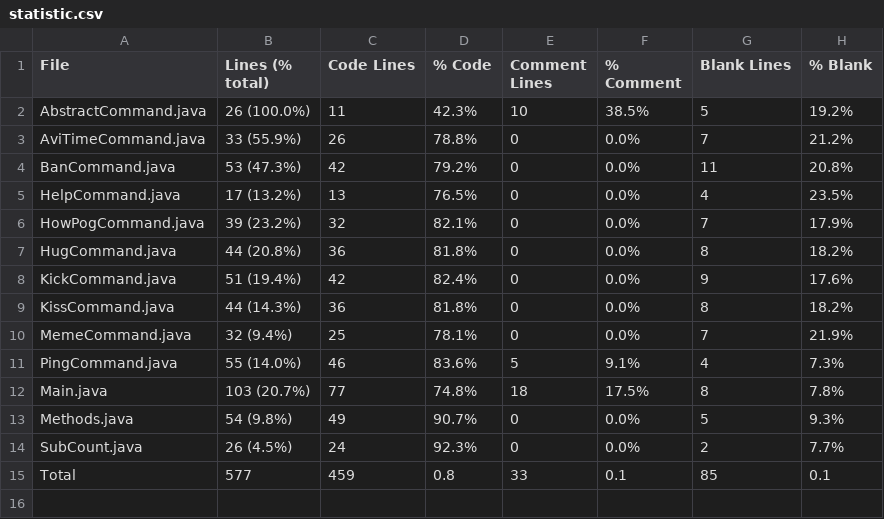
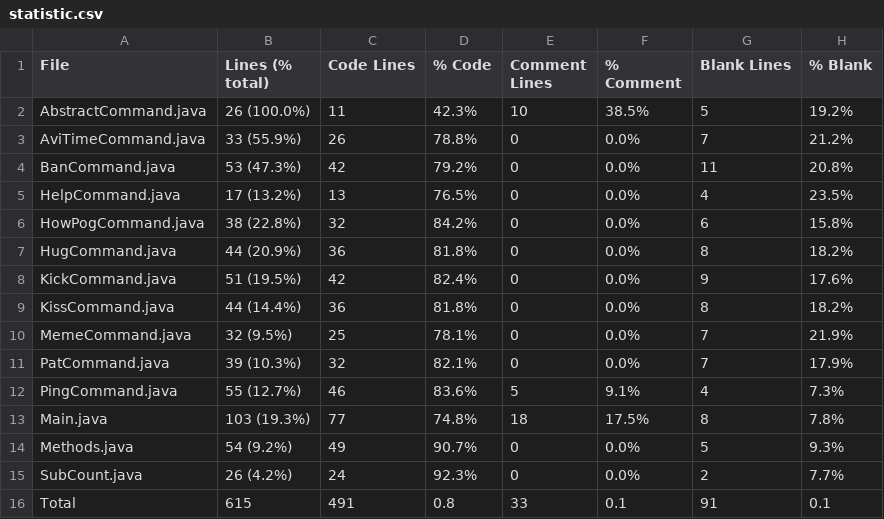
Before and after one commit to Smaltin/AvilonSubBot, a CSV file: statistic.csv, drawn as a sheet.

```diff
--- a/statistic.csv
+++ b/statistic.csv
@@ -5,11 +5,12 @@ BanCommand.java,53 (47.3%),42,79.2%,0,0.0%,11,20.8%
 HelpCommand.java,17 (13.2%),13,76.5%,0,0.0%,4,23.5%
-HowPogCommand.java,39 (23.2%),32,82.1%,0,0.0%,7,17.9%
-HugCommand.java,44 (20.8%),36,81.8%,0,0.0%,8,18.2%
-KickCommand.java,51 (19.4%),42,82.4%,0,0.0%,9,17.6%
-KissCommand.java,44 (14.3%),36,81.8%,0,0.0%,8,18.2%
-MemeCommand.java,32 (9.4%),25,78.1%,0,0.0%,7,21.9%
-PingCommand.java,55 (14.0%),46,83.6%,5,9.1%,4,7.3%
-Main.java,103 (20.7%),77,74.8%,18,17.5%,8,7.8%
-Methods.java,54 (9.8%),49,90.7%,0,0.0%,5,9.3%
-SubCount.java,26 (4.5%),24,92.3%,0,0.0%,2,7.7%
-Total,577,459,0.8,33,0.1,85,0.1
+HowPogCommand.java,38 (22.8%),32,84.2%,0,0.0%,6,15.8%
+HugCommand.java,44 (20.9%),36,81.8%,0,0.0%,8,18.2%
+KickCommand.java,51 (19.5%),42,82.4%,0,0.0%,9,17.6%
+KissCommand.java,44 (14.4%),36,81.8%,0,0.0%,8,18.2%
+MemeCommand.java,32 (9.5%),25,78.1%,0,0.0%,7,21.9%
+PatCommand.java,39 (10.3%),32,82.1%,0,0.0%,7,17.9%
+PingCommand.java,55 (12.7%),46,83.6%,5,9.1%,4,7.3%
+Main.java,103 (19.3%),77,74.8%,18,17.5%,8,7.8%
+Methods.java,54 (9.2%),49,90.7%,0,0.0%,5,9.3%
+SubCount.java,26 (4.2%),24,92.3%,0,0.0%,2,7.7%
+Total,615,491,0.8,33,0.1,91,0.1
```
Also changed, not shown: 33 other files.
